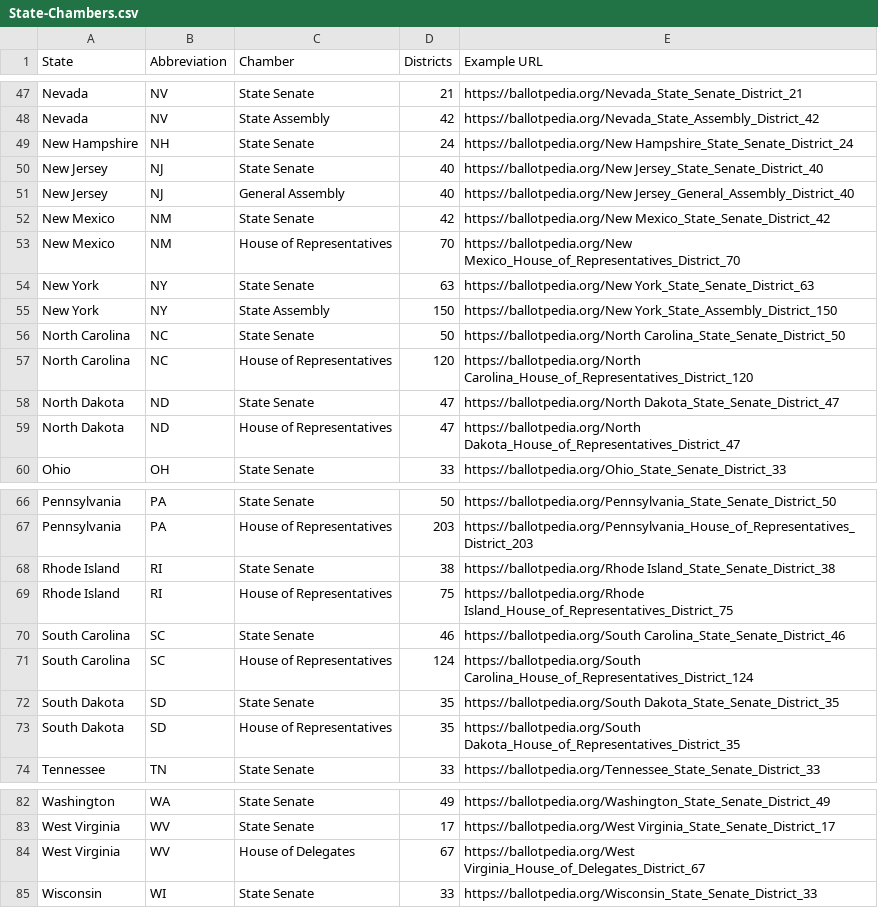
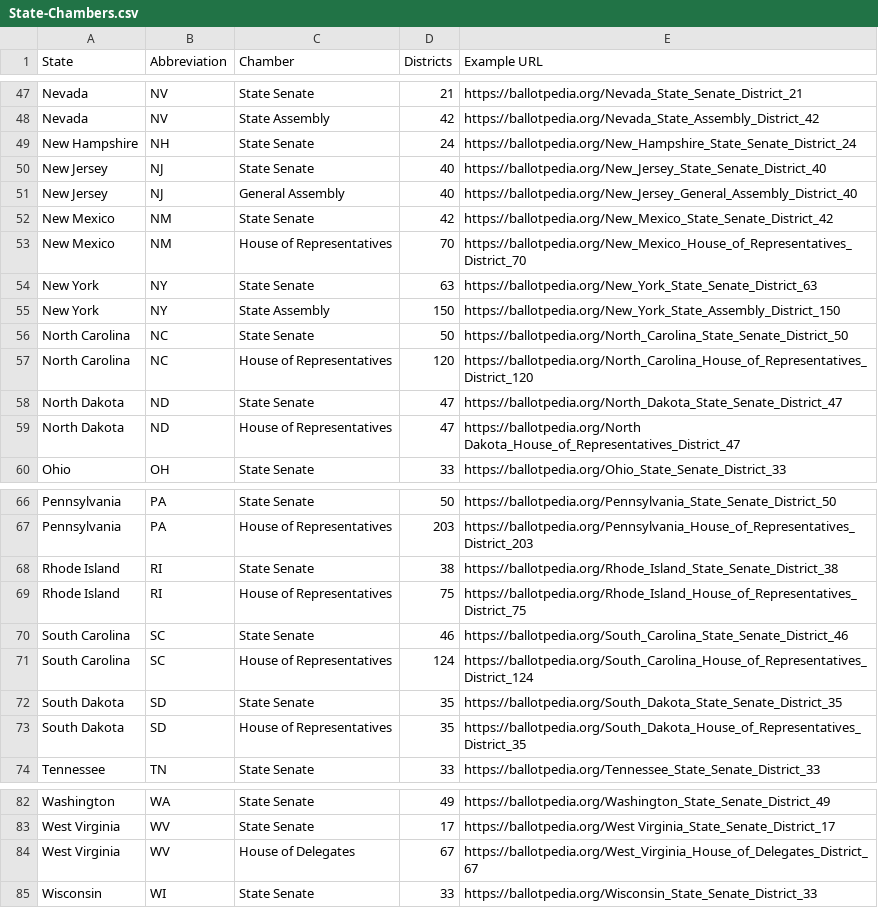
Before and after one commit to nalderto/POL300-Public, a CSV file: State-Chambers.csv, drawn as a sheet; only a part is shown, gaps mark what is left out.

Commit message:
Fixes URL issue with two word state names

```diff
--- a/State-Chambers.csv
+++ b/State-Chambers.csv
@@ -48,12 +48,12 @@ Nevada,NV,State Senate,21,https://ballotpedia.org/Nevada_State_Senate_District_2
 Nevada,NV,State Assembly,42,https://ballotpedia.org/Nevada_State_Assembly_District_42
-New Hampshire,NH,State Senate,24,https://ballotpedia.org/New Hampshire_State_Senate_District_24
-New Jersey,NJ,State Senate,40,https://ballotpedia.org/New Jersey_State_Senate_District_40
-New Jersey,NJ,General Assembly,40,https://ballotpedia.org/New Jersey_General_Assembly_District_40
-New Mexico,NM,State Senate,42,https://ballotpedia.org/New Mexico_State_Senate_District_42
-New Mexico,NM,House of Representatives,70,https://ballotpedia.org/New Mexico_House_of_Representatives_District_70
-New York,NY,State Senate,63,https://ballotpedia.org/New York_State_Senate_District_63
-New York,NY,State Assembly,150,https://ballotpedia.org/New York_State_Assembly_District_150
-North Carolina,NC,State Senate,50,https://ballotpedia.org/North Carolina_State_Senate_District_50
-North Carolina,NC,House of Representatives,120,https://ballotpedia.org/North Carolina_House_of_Representatives_District_120
-North Dakota,ND,State Senate,47,https://ballotpedia.org/North Dakota_State_Senate_District_47
+New Hampshire,NH,State Senate,24,https://ballotpedia.org/New_Hampshire_State_Senate_District_24
+New Jersey,NJ,State Senate,40,https://ballotpedia.org/New_Jersey_State_Senate_District_40
+New Jersey,NJ,General Assembly,40,https://ballotpedia.org/New_Jersey_General_Assembly_District_40
+New Mexico,NM,State Senate,42,https://ballotpedia.org/New_Mexico_State_Senate_District_42
+New Mexico,NM,House of Representatives,70,https://ballotpedia.org/New_Mexico_House_of_Representatives_District_70
+New York,NY,State Senate,63,https://ballotpedia.org/New_York_State_Senate_District_63
+New York,NY,State Assembly,150,https://ballotpedia.org/New_York_State_Assembly_District_150
+North Carolina,NC,State Senate,50,https://ballotpedia.org/North_Carolina_State_Senate_District_50
+North Carolina,NC,House of Representatives,120,https://ballotpedia.org/North_Carolina_House_of_Representatives_District_120
+North Dakota,ND,State Senate,47,https://ballotpedia.org/North_Dakota_State_Senate_District_47
 North Dakota,ND,House of Representatives,47,https://ballotpedia.org/North Dakota_House_of_Representatives_District_47
@@ -67,8 +67,8 @@ Pennsylvania,PA,State Senate,50,https://ballotpedia.org/Pennsylvania_State_Senat
 Pennsylvania,PA,House of Representatives,203,https://ballotpedia.org/Pennsylvania_House_of_Representatives_District_203
-Rhode Island,RI,State Senate,38,https://ballotpedia.org/Rhode Island_State_Senate_District_38
-Rhode Island,RI,House of Representatives,75,https://ballotpedia.org/Rhode Island_House_of_Representatives_District_75
-South Carolina,SC,State Senate,46,https://ballotpedia.org/South Carolina_State_Senate_District_46
-South Carolina,SC,House of Representatives,124,https://ballotpedia.org/South Carolina_House_of_Representatives_District_124
-South Dakota,SD,State Senate,35,https://ballotpedia.org/South Dakota_State_Senate_District_35
-South Dakota,SD,House of Representatives,35,https://ballotpedia.org/South Dakota_House_of_Representatives_District_35
+Rhode Island,RI,State Senate,38,https://ballotpedia.org/Rhode_Island_State_Senate_District_38
+Rhode Island,RI,House of Representatives,75,https://ballotpedia.org/Rhode_Island_House_of_Representatives_District_75
+South Carolina,SC,State Senate,46,https://ballotpedia.org/South_Carolina_State_Senate_District_46
+South Carolina,SC,House of Representatives,124,https://ballotpedia.org/South_Carolina_House_of_Representatives_District_124
+South Dakota,SD,State Senate,35,https://ballotpedia.org/South_Dakota_State_Senate_District_35
+South Dakota,SD,House of Representatives,35,https://ballotpedia.org/South_Dakota_House_of_Representatives_District_35
 Tennessee,TN,State Senate,33,https://ballotpedia.org/Tennessee_State_Senate_District_33
@@ -83,3 +83,3 @@ Washington,WA,State Senate,49,https://ballotpedia.org/Washington_State_Senate_Di
 West Virginia,WV,State Senate,17,https://ballotpedia.org/West Virginia_State_Senate_District_17
-West Virginia,WV,House of Delegates,67,https://ballotpedia.org/West Virginia_House_of_Delegates_District_67
+West Virginia,WV,House of Delegates,67,https://ballotpedia.org/West_Virginia_House_of_Delegates_District_67
 Wisconsin,WI,State Senate,33,https://ballotpedia.org/Wisconsin_State_Senate_District_33
```
